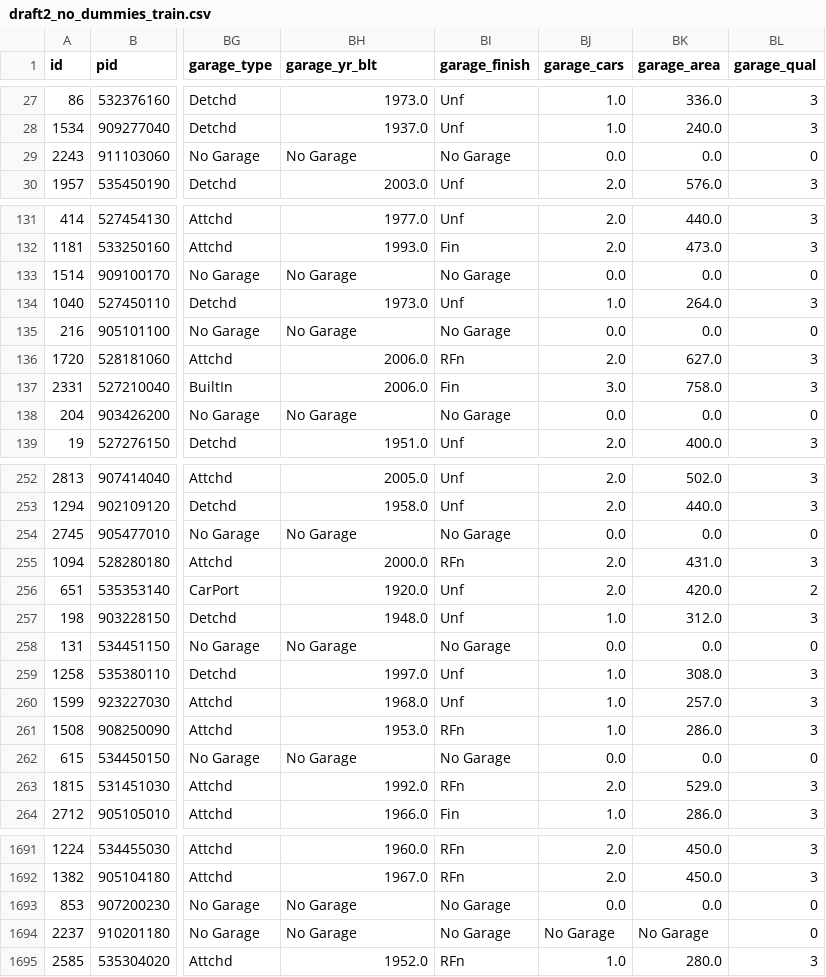
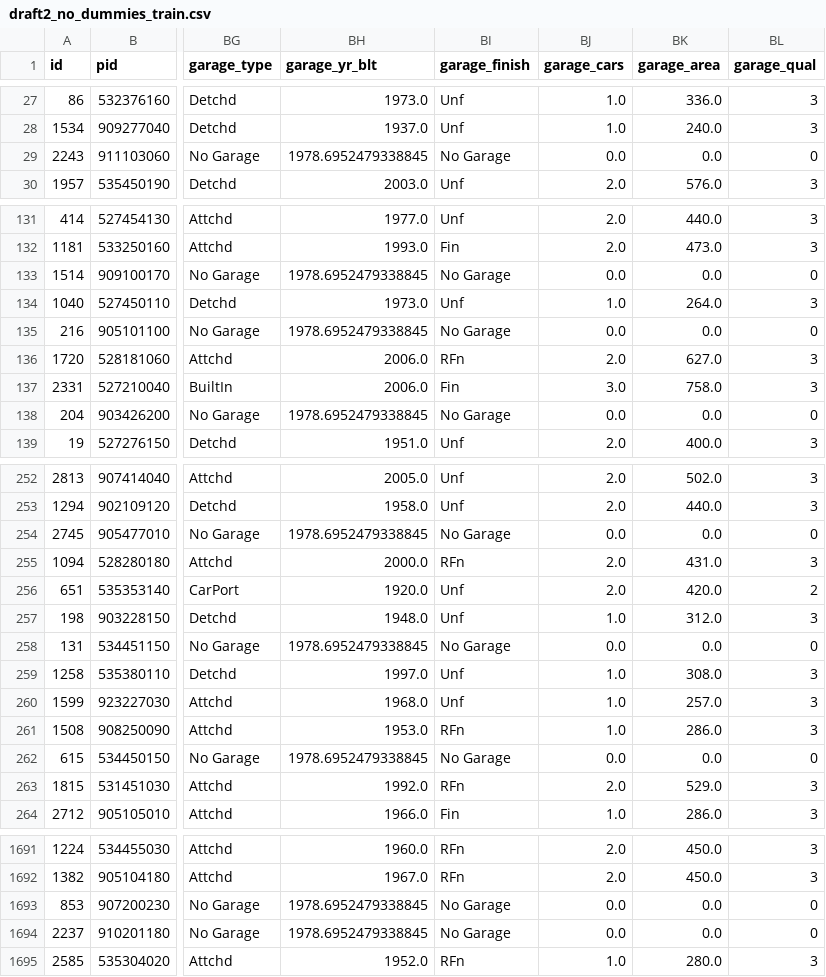
Before and after one commit to lmdunn/ameshousing, a CSV file: datasets/draft2_no_dummies_train.csv, drawn as a sheet; only a part is shown, gaps mark what is left out; the diff covers the shown part only; the diff names each change by its address in the sheet, - before the commit and + after, or states it on an @@ line.

```diff
--- a/datasets/draft2_no_dummies_train.csv
+++ b/datasets/draft2_no_dummies_train.csv
-BH29 (garage_yr_blt): No Garage
+BH29 (garage_yr_blt): 1978.6952479338845
-BH133 (garage_yr_blt): No Garage
+BH133 (garage_yr_blt): 1978.6952479338845
-BH135 (garage_yr_blt): No Garage
+BH135 (garage_yr_blt): 1978.6952479338845
-BH138 (garage_yr_blt): No Garage
+BH138 (garage_yr_blt): 1978.6952479338845
-BH254 (garage_yr_blt): No Garage
+BH254 (garage_yr_blt): 1978.6952479338845
-BH258 (garage_yr_blt): No Garage
+BH258 (garage_yr_blt): 1978.6952479338845
-BH262 (garage_yr_blt): No Garage
+BH262 (garage_yr_blt): 1978.6952479338845
-BH1693:BH1694 (garage_yr_blt): No Garage
+BH1693:BH1694 (garage_yr_blt): 1978.6952479338845
-BJ1694 (garage_cars): No Garage
+BJ1694 (garage_cars): 0.0
-BK1694 (garage_area): No Garage
+BK1694 (garage_area): 0.0
```
Also changed, not shown: 104 edited cells elsewhere in this file, datasets/draft1_cleaned_kaggle_test.csv, datasets/draft2_no_dummies_kaggle_test.csv, 14 other files.
